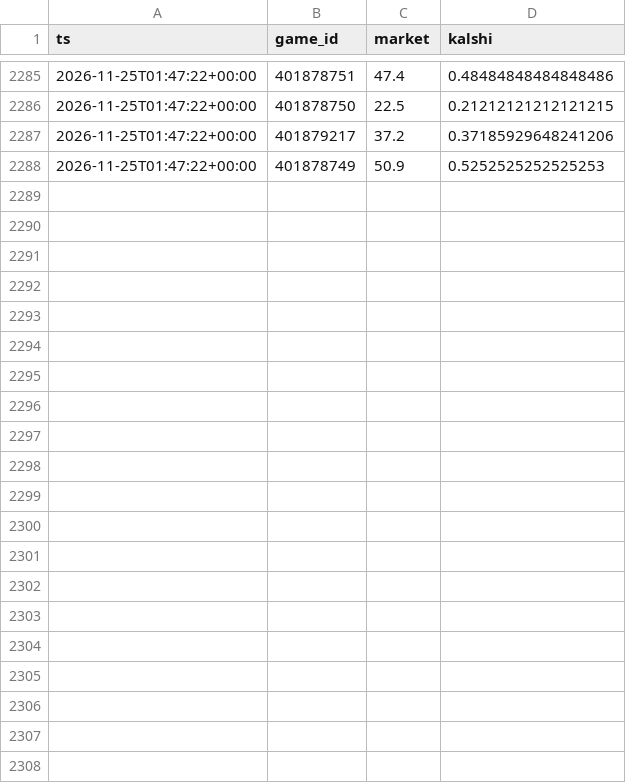
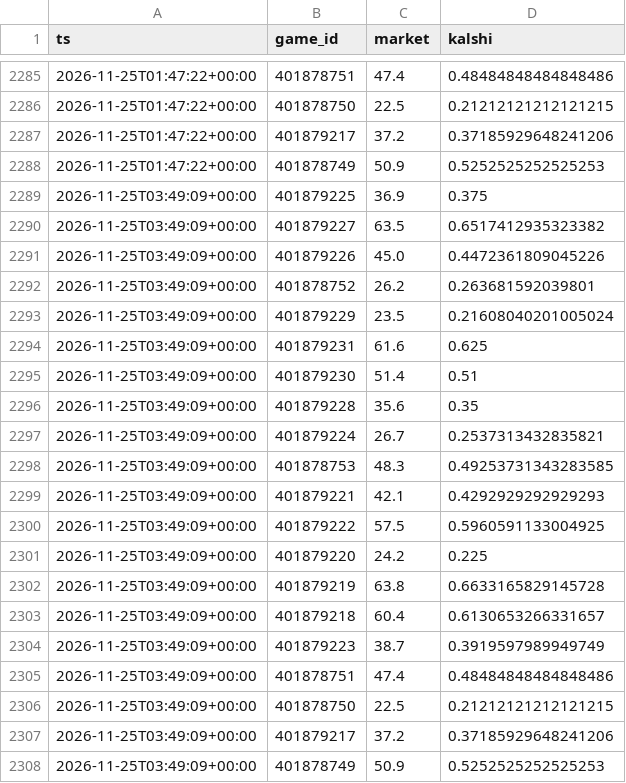
Before and after one commit to dylankelly0233-hoops/alphapoint-dashboards, a CSV file: line_history_epl.csv, drawn as a sheet; only a part is shown, gaps mark what is left out; the diff names each change by its address in the sheet, - before the commit and + after, or states it on an @@ line.

```diff
--- a/line_history_epl.csv
+++ b/line_history_epl.csv
+row 2289: 2026-11-25T03:49:09+00:00 | 401879225 | 36.9 | 0.375
+row 2290: 2026-11-25T03:49:09+00:00 | 401879227 | 63.5 | 0.6517412935323382
+row 2291: 2026-11-25T03:49:09+00:00 | 401879226 | 45.0 | 0.4472361809045226
+row 2292: 2026-11-25T03:49:09+00:00 | 401878752 | 26.2 | 0.263681592039801
+row 2293: 2026-11-25T03:49:09+00:00 | 401879229 | 23.5 | 0.21608040201005024
+row 2294: 2026-11-25T03:49:09+00:00 | 401879231 | 61.6 | 0.625
+row 2295: 2026-11-25T03:49:09+00:00 | 401879230 | 51.4 | 0.51
+row 2296: 2026-11-25T03:49:09+00:00 | 401879228 | 35.6 | 0.35
+row 2297: 2026-11-25T03:49:09+00:00 | 401879224 | 26.7 | 0.2537313432835821
+row 2298: 2026-11-25T03:49:09+00:00 | 401878753 | 48.3 | 0.49253731343283585
+row 2299: 2026-11-25T03:49:09+00:00 | 401879221 | 42.1 | 0.4292929292929293
+row 2300: 2026-11-25T03:49:09+00:00 | 401879222 | 57.5 | 0.5960591133004925
+row 2301: 2026-11-25T03:49:09+00:00 | 401879220 | 24.2 | 0.225
+row 2302: 2026-11-25T03:49:09+00:00 | 401879219 | 63.8 | 0.6633165829145728
+row 2303: 2026-11-25T03:49:09+00:00 | 401879218 | 60.4 | 0.6130653266331657
+row 2304: 2026-11-25T03:49:09+00:00 | 401879223 | 38.7 | 0.3919597989949749
+row 2305: 2026-11-25T03:49:09+00:00 | 401878751 | 47.4 | 0.48484848484848486
+row 2306: 2026-11-25T03:49:09+00:00 | 401878750 | 22.5 | 0.21212121212121215
+row 2307: 2026-11-25T03:49:09+00:00 | 401879217 | 37.2 | 0.37185929648241206
+row 2308: 2026-11-25T03:49:09+00:00 | 401878749 | 50.9 | 0.5252525252525253
```
Also changed, not shown: line_history_cbb.csv, line_history_nba.csv, 15 other files.
